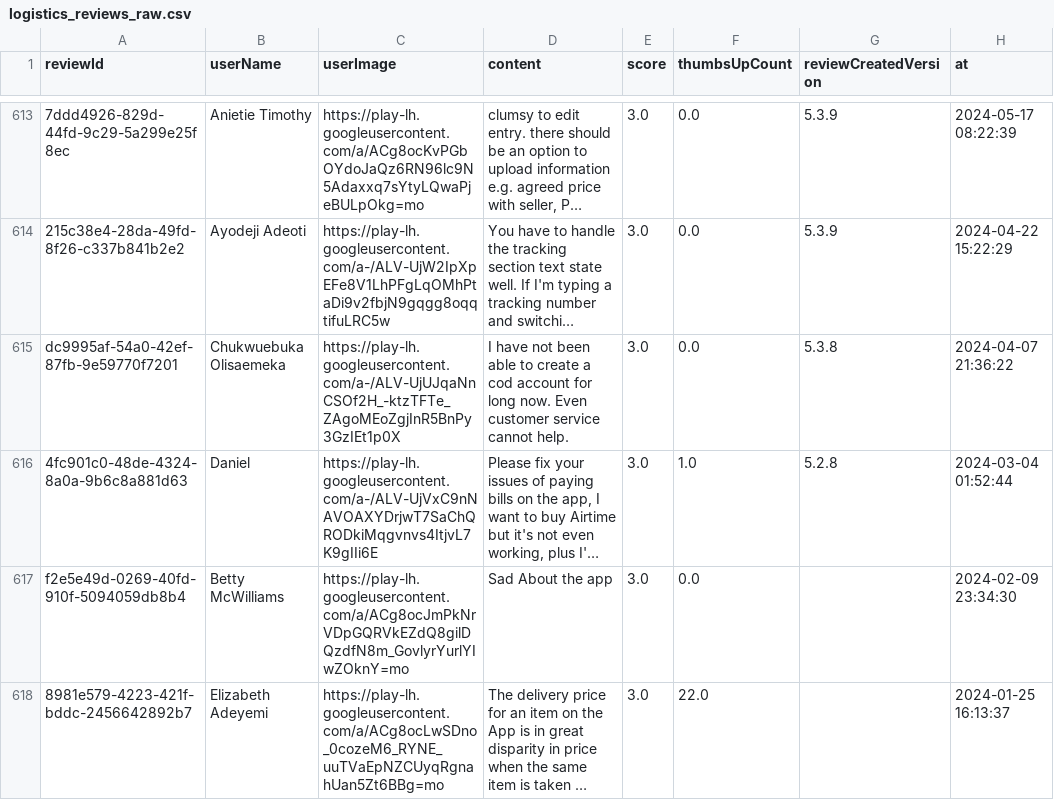
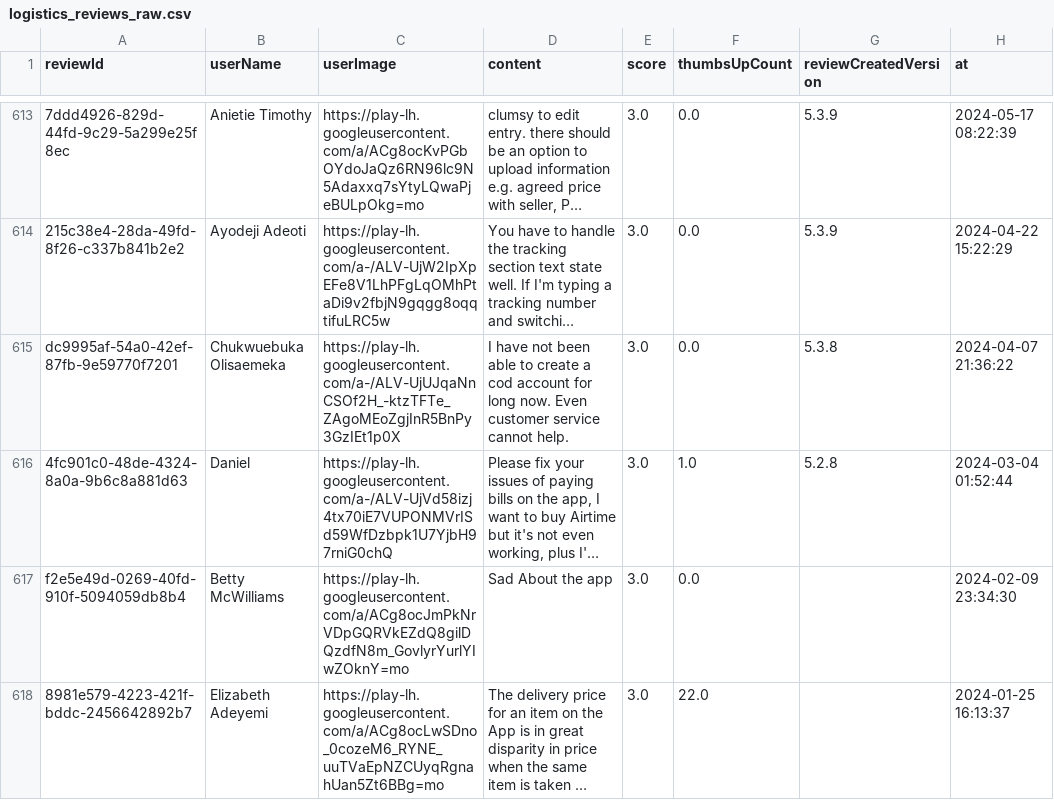
Before and after one commit to Delphineuzoeto/intelligence-tracker, a CSV file: logistics_reviews_raw.csv, drawn as a sheet; only a part is shown, gaps mark what is left out; long unchanged cells end in …; the diff covers the shown part only; the diff names each change by its address in the sheet, - before the commit and + after, or states it on an @@ line.

```diff
--- a/logistics_reviews_raw.csv
+++ b/logistics_reviews_raw.csv
-C616 (userImage): https://play-lh.googleusercontent.com/a-/ALV-UjVxC9nNAVOAXYDrjwT7SaChQRODkiMqgvnvs4ItjvL7K9gIIi6E
+C616 (userImage): https://play-lh.googleusercontent.com/a-/ALV-UjVd58izj4tx70iE7VUPONMVrISd59WfDzbpk1U7YjbH97rniG0chQ
```
Also changed, not shown: 3 added rows, 3 removed rows and 7 edited cells elsewhere in this file, logistics_reviews_clean.csv.
